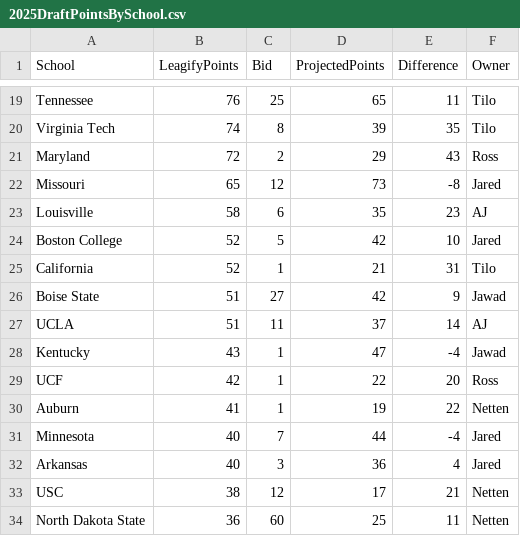
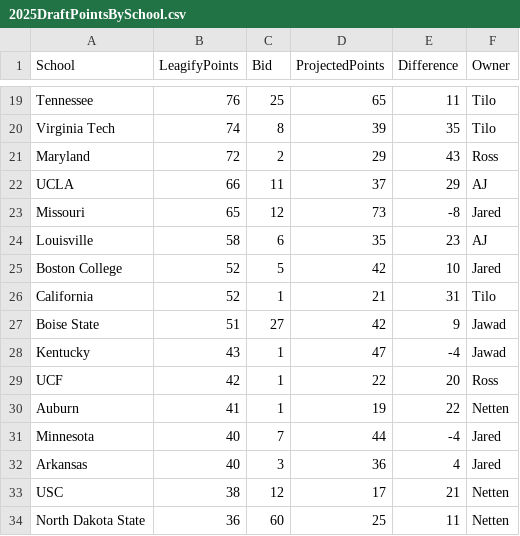
Before and after one commit to zo0o0ot/draft-scorer-nfl, a CSV file: leagify-result-stats/2025/2025DraftPointsBySchool.csv, drawn as a sheet; only a part is shown, gaps mark what is left out.

```diff
--- a/leagify-result-stats/2025/2025DraftPointsBySchool.csv
+++ b/leagify-result-stats/2025/2025DraftPointsBySchool.csv
@@ -21,2 +21,3 @@ Virginia Tech,74,8,39,35,Tilo
 Maryland,72,2,29,43,Ross
+UCLA,66,11,37,29,AJ
 Missouri,65,12,73,-8,Jared
@@ -26,3 +27,2 @@ California,52,1,21,31,Tilo
 Boise State,51,27,42,9,Jawad
-UCLA,51,11,37,14,AJ
 Kentucky,43,1,47,-4,Jawad
```
Also changed, not shown: leagify-result-stats/2025/2025LeagifySchoolStats.csv, leagify-result-stats/2025/2025NobodySchools.csv, 3 other files.
